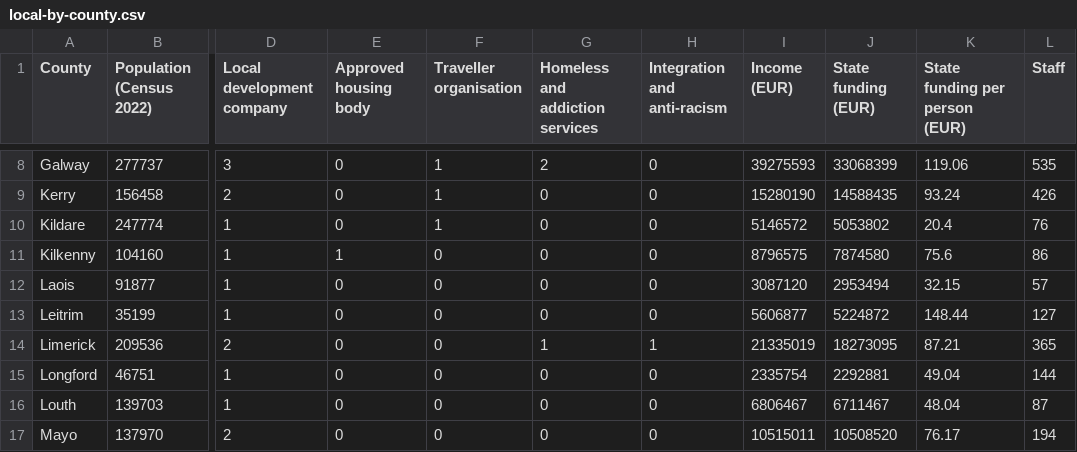
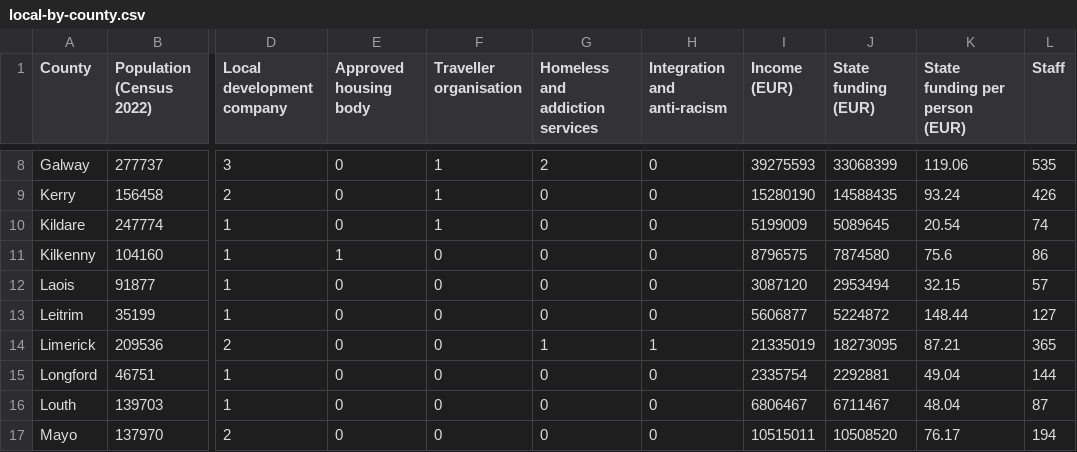
Before and after one commit to KilleensRock/meid, a CSV file: data/exports/local-by-county.csv, drawn as a sheet; only a part is shown, gaps mark what is left out; the diff names each change by its address in the sheet, - before the commit and + after, or states it on an @@ line.

```diff
--- a/data/exports/local-by-county.csv
+++ b/data/exports/local-by-county.csv
-I10 (Income (EUR)): 5146572
+I10 (Income (EUR)): 5199009
-J10 (State funding (EUR)): 5053802
+J10 (State funding (EUR)): 5089645
-K10 (State funding per person (EUR)): 20.4
+K10 (State funding per person (EUR)): 20.54
-L10 (Staff): 76
+L10 (Staff): 74
```
Also changed, not shown: data/exports/local-charities.csv, 3 other files.
